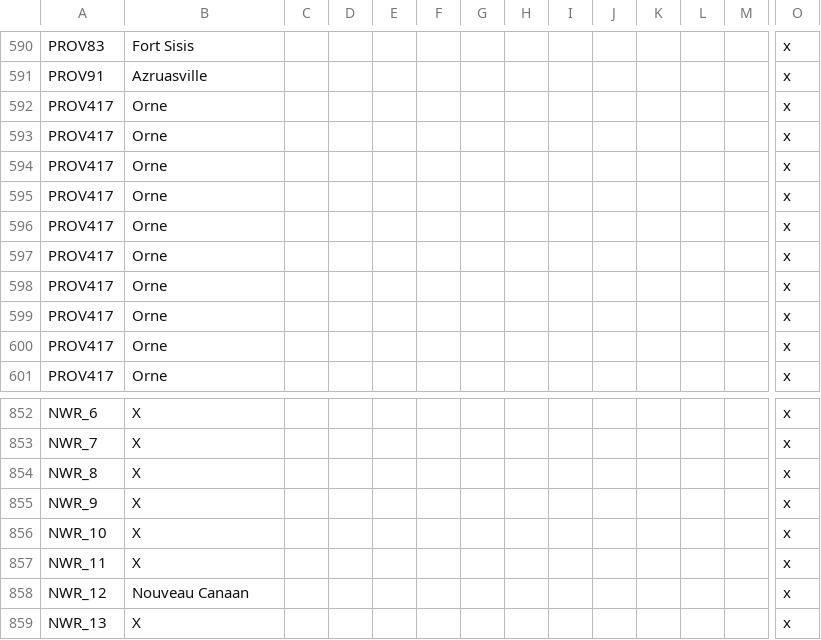
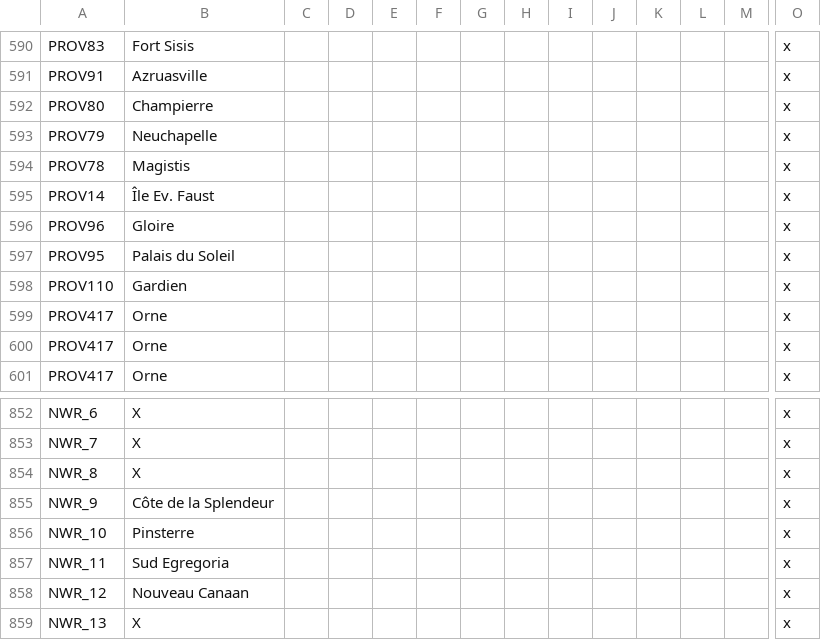
Before and after one commit to The-Question-Asker/MAW2, a CSV file: GGM/localisation/.GGM_Map.csv, drawn as a sheet; only a part is shown, gaps mark what is left out; removed rows and columns are numbered as before the commit, all else as after; rows hold the shown columns only; the diff names each change by its address in the sheet, - before the commit and + after, or states it on an @@ line.

```diff
--- a/GGM/localisation/.GGM_Map.csv
+++ b/GGM/localisation/.GGM_Map.csv
-row 592: PROV417 | Orne |  |  |  |  |  |  |  |  |  |  |  | x
-row 593: PROV417 | Orne |  |  |  |  |  |  |  |  |  |  |  | x
-row 594: PROV417 | Orne |  |  |  |  |  |  |  |  |  |  |  | x
-row 595: PROV417 | Orne |  |  |  |  |  |  |  |  |  |  |  | x
-row 596: PROV417 | Orne |  |  |  |  |  |  |  |  |  |  |  | x
+row 592: PROV80 | Champierre |  |  |  |  |  |  |  |  |  |  |  | x
+row 593: PROV79 | Neuchapelle |  |  |  |  |  |  |  |  |  |  |  | x
+row 594: PROV78 | Magistis |  |  |  |  |  |  |  |  |  |  |  | x
-A595: PROV417
+A595: PROV14
-B595: Orne
+B595: Île Ev. Faust
+row 596: PROV96 | Gloire |  |  |  |  |  |  |  |  |  |  |  | x
+row 597: PROV95 | Palais du Soleil |  |  |  |  |  |  |  |  |  |  |  | x
-A598: PROV417
+A598: PROV110
-B598: Orne
+B598: Gardien
-B855: X
+B855: Côte de la Splendeur
-B856: X
+B856: Pinsterre
-B857: X
+B857: Sud Egregoria
```
Also changed, not shown: 9 other files.
